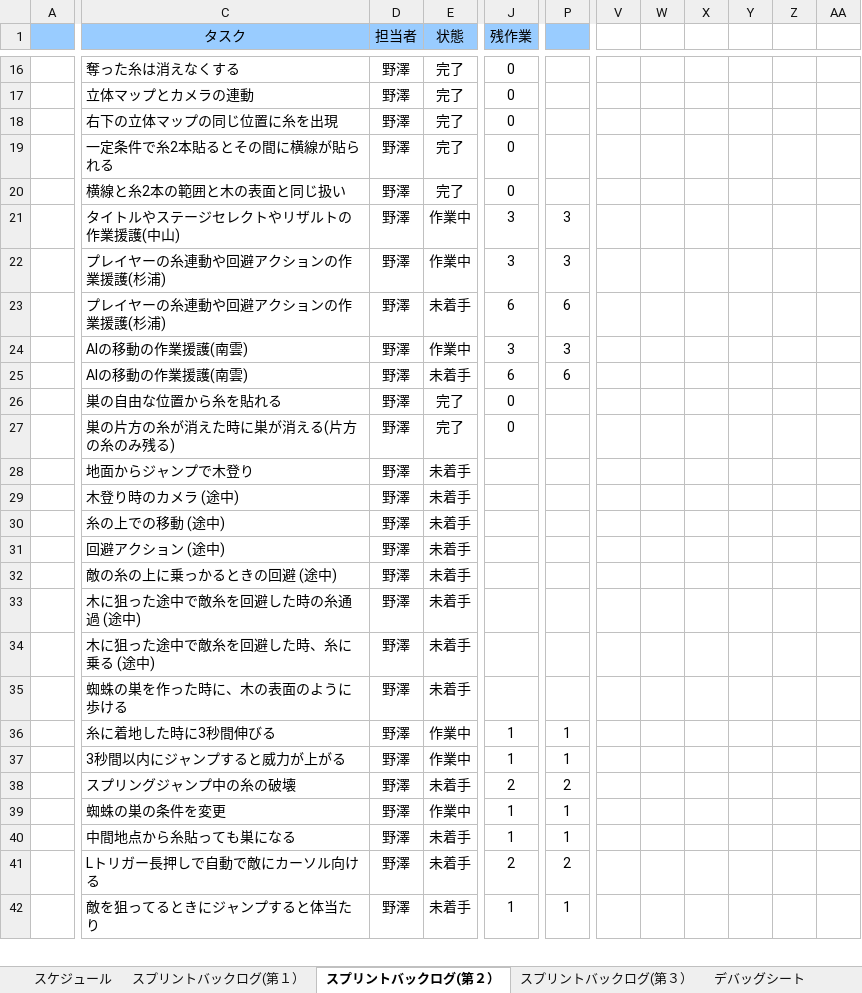
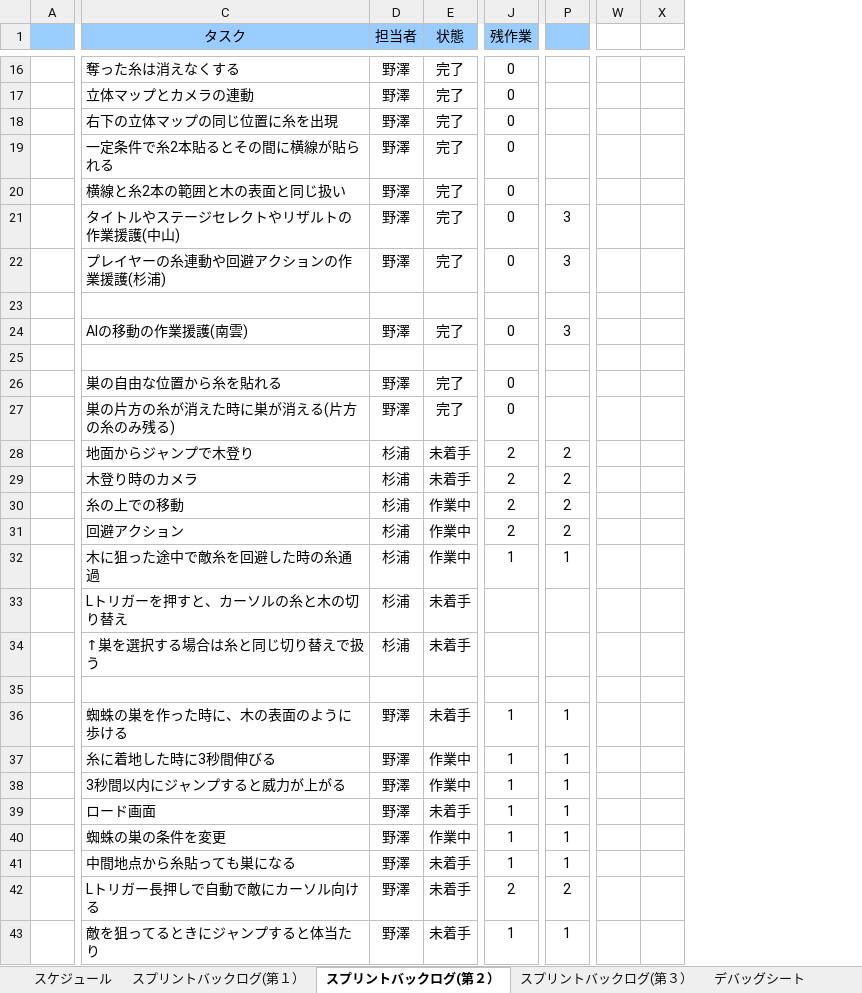
Before and after one commit to NHGC20172H02/PL, an Excel workbook: バックログ/02班スプリントバックログ.xlsx, sheet スプリントバックログ(第２）, drawn as a sheet; only a part is shown, gaps mark what is left out; values as stored, in another font and other column widths than the file's, no borders; charts and pictures and conditional formats not drawn; removed rows and columns are numbered as before the commit, all else as after; rows hold the shown columns only; the diff covers the shown part only; the diff names each change by its address in the sheet, - before the commit and + after, or states it on an @@ line.

Commit message:
バックログ更新　画像リソース追加

```diff
--- a/バックログ/02班スプリントバックログ.xlsx (sheet スプリントバックログ(第２）)
+++ b/バックログ/02班スプリントバックログ.xlsx (sheet スプリントバックログ(第２）)
-column V, empty
-column W, empty
-column X, empty
-column Y, empty
-column Z, empty
-column AA, empty
+column W, empty
+column X, empty
-E21:E22 (状態): 作業中
+E21:E22 (状態): 完了
-J21:J22 (残作業): 3
+J21:J22 (残作業): 0
-row 23:  | プレイヤーの糸連動や回避アクションの作業援護(杉浦) | 野澤 | 未着手 | 6 | 6
+row 23: (empty)
-E24 (状態): 作業中
+E24 (状態): 完了
-J24 (残作業): 3
+J24 (残作業): 0
-row 25:  | AIの移動の作業援護(南雲) | 野澤 | 未着手 | 6 | 6
+row 25: (empty)
-D28:D31 (担当者): 野澤
+D28:D31 (担当者): 杉浦
-J28:J31 (残作業): (empty)
+J28:J31 (残作業): 2
-P28:P31: (empty)
+P28:P31: 2
-C29 (タスク): 木登り時のカメラ (途中)
+C29 (タスク): 木登り時のカメラ
-C30 (タスク): 糸の上での移動 (途中)
+C30 (タスク): 糸の上での移動
-E30:E31 (状態): 未着手
+E30:E31 (状態): 作業中
-C31 (タスク): 回避アクション (途中)
+C31 (タスク): 回避アクション
-row 32:  | 敵の糸の上に乗っかるときの回避 (途中) | 野澤 | 未着手
-C32 (タスク): 木に狙った途中で敵糸を回避した時の糸通過 (途中)
+C32 (タスク): 木に狙った途中で敵糸を回避した時の糸通過
-D32 (担当者): 野澤
+D32 (担当者): 杉浦
-E32 (状態): 未着手
+E32 (状態): 作業中
-J32 (残作業): (empty)
+J32 (残作業): 1
-P32: (empty)
+P32: 1
+row 33:  | Lトリガーを押すと、カーソルの糸と木の切り替え | 杉浦 | 未着手
+row 34:  | ↑巣を選択する場合は糸と同じ切り替えで扱う | 杉浦 | 未着手
-row 35:  | 木に狙った途中で敵糸を回避した時、糸に乗る (途中) | 野澤 | 未着手
+row 35: (empty)
-J36 (残作業): (empty)
+J36 (残作業): 1
-P36: (empty)
+P36: 1
-row 38:  | スプリングジャンプ中の糸の破壊 | 野澤 | 未着手 | 2 | 2
+row 39:  | ロード画面 | 野澤 | 未着手 | 1 | 1
```
Also changed, not shown: 78 added rows, 2 removed rows, 18 hidden or unhidden rows, 5 added columns and 167 edited cells elsewhere in this sheet, formulas that keep their value, hidden cells, charts or pictures, 4 other files.
